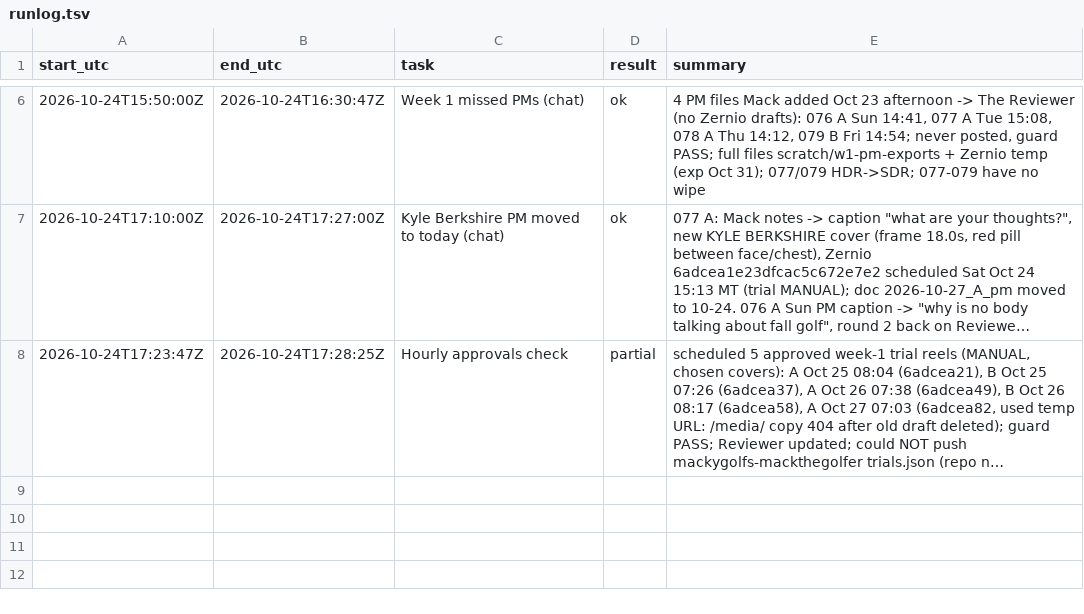
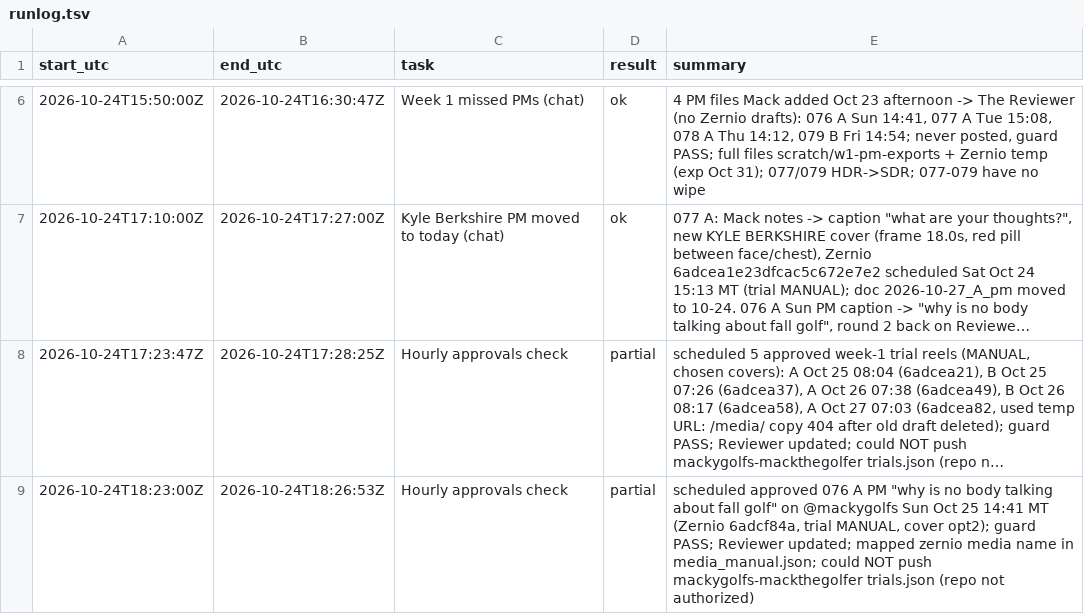
Before and after one commit to mack-fitz/clips, a TSV file: state/runlog.tsv, drawn as a sheet; only a part is shown, gaps mark what is left out; long unchanged cells end in …; the diff names each change by its address in the sheet, - before the commit and + after, or states it on an @@ line.

```diff
--- a/state/runlog.tsv
+++ b/state/runlog.tsv
+row 9: 2026-10-24T18:23:00Z | 2026-10-24T18:26:53Z | Hourly approvals check | partial | scheduled approved 076 A PM "why is no body talking about fall golf" on @mackygolfs Sun Oct 25 14:41 MT (Zernio 6adcf84a, trial MANUAL, cover opt2); guard PASS; Reviewer updated; mapped zernio media name in media_manual.json; could NOT push mackygolfs-mackthegolfer trials.json (repo not authorized)
```
Also changed, not shown: 1 other file.
